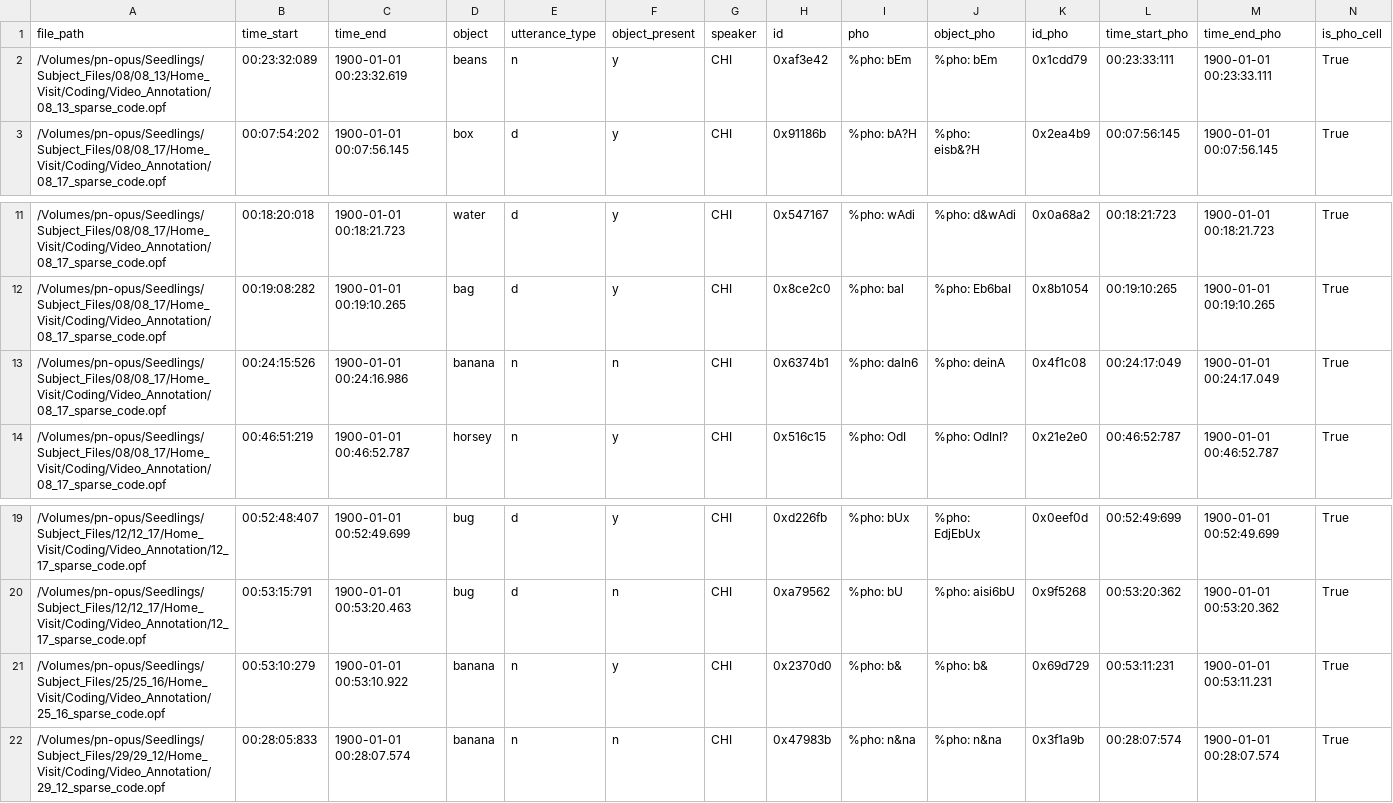
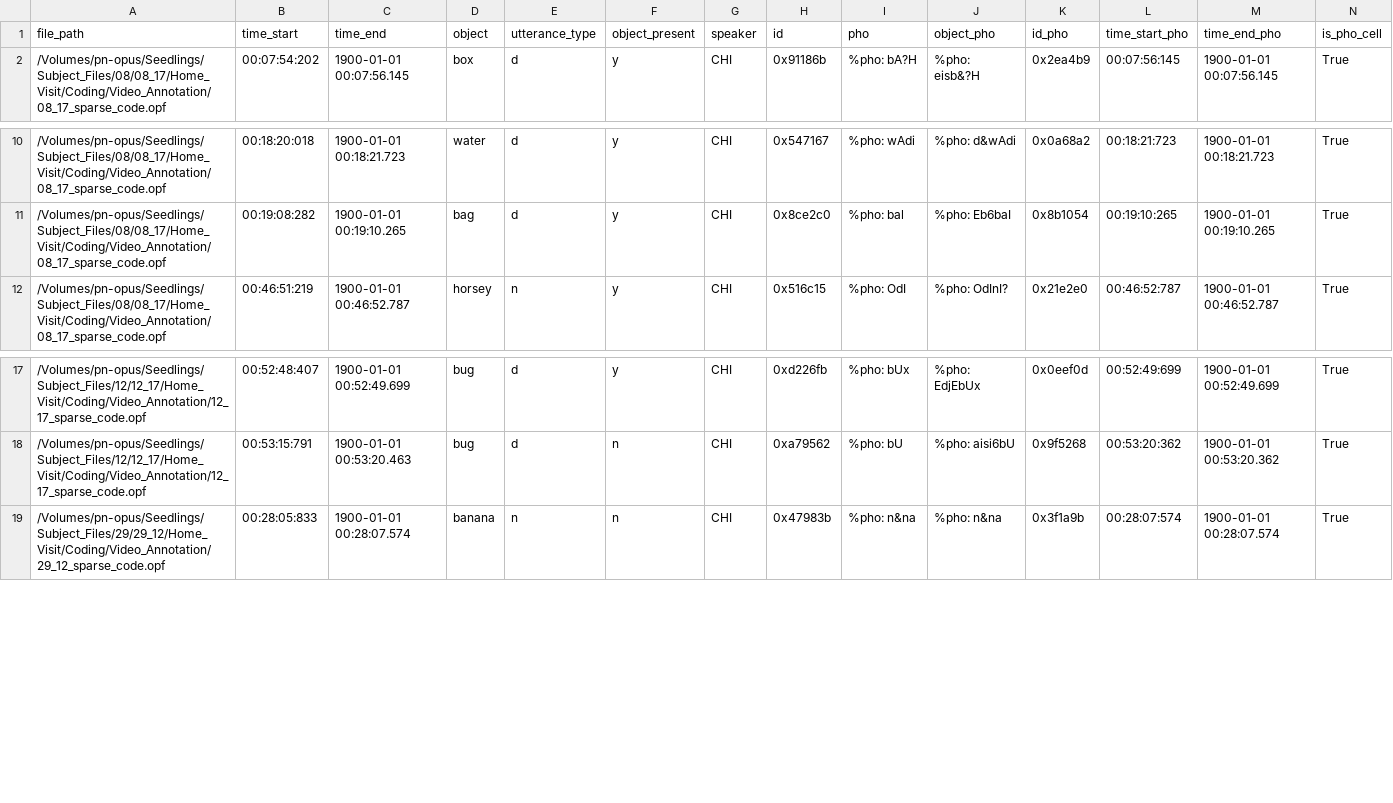
Before and after one commit to SeedlingsBabylab/add_pho, a CSV file: reports/inconsistent_ones.csv, drawn as a sheet; only a part is shown, gaps mark what is left out; rows hold the shown columns only; the diff names each change by its address in the sheet, - before the commit and + after, or states it on an @@ line.

Commit message:
handled pseudo-duplicates
It looked like there were pho cells corresponding to two CHI cells. This was only due to the matching tolerance of 0.5 s and CHI cell being closer than that to each other. It is rather obvious that only one of the CHI cell actually matches the pho cell - when you look at them manually.

```diff
--- a/reports/inconsistent_ones.csv
+++ b/reports/inconsistent_ones.csv
-row 2: /Volumes/pn-opus/Seedlings/Subject_Files/08/08_13/Home_Visit/Coding/Video_Annotation/08_13_sparse_code.opf | 00:23:32:089 | 1900-01-01 00:23:32.619 | beans | n | y | CHI | 0xaf3e42 | %pho: bEm | %pho: bEm | 0x1cdd79 | 00:23:33:111 | 1900-01-01 00:23:33.111 | True
-row 13: /Volumes/pn-opus/Seedlings/Subject_Files/08/08_17/Home_Visit/Coding/Video_Annotation/08_17_sparse_code.opf | 00:24:15:526 | 1900-01-01 00:24:16.986 | banana | n | n | CHI | 0x6374b1 | %pho: daIn6 | %pho: deinA | 0x4f1c08 | 00:24:17:049 | 1900-01-01 00:24:17.049 | True
-row 21: /Volumes/pn-opus/Seedlings/Subject_Files/25/25_16/Home_Visit/Coding/Video_Annotation/25_16_sparse_code.opf | 00:53:10:279 | 1900-01-01 00:53:10.922 | banana | n | y | CHI | 0x2370d0 | %pho: b& | %pho: b& | 0x69d729 | 00:53:11:231 | 1900-01-01 00:53:11.231 | True
```
Also changed, not shown: 1 other file.
